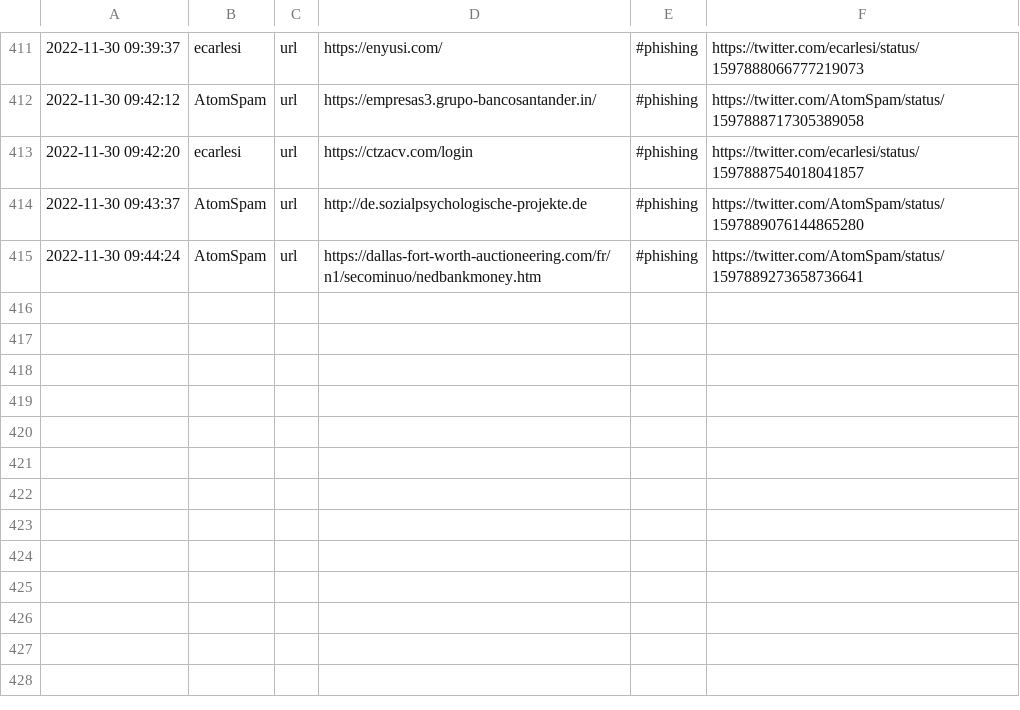
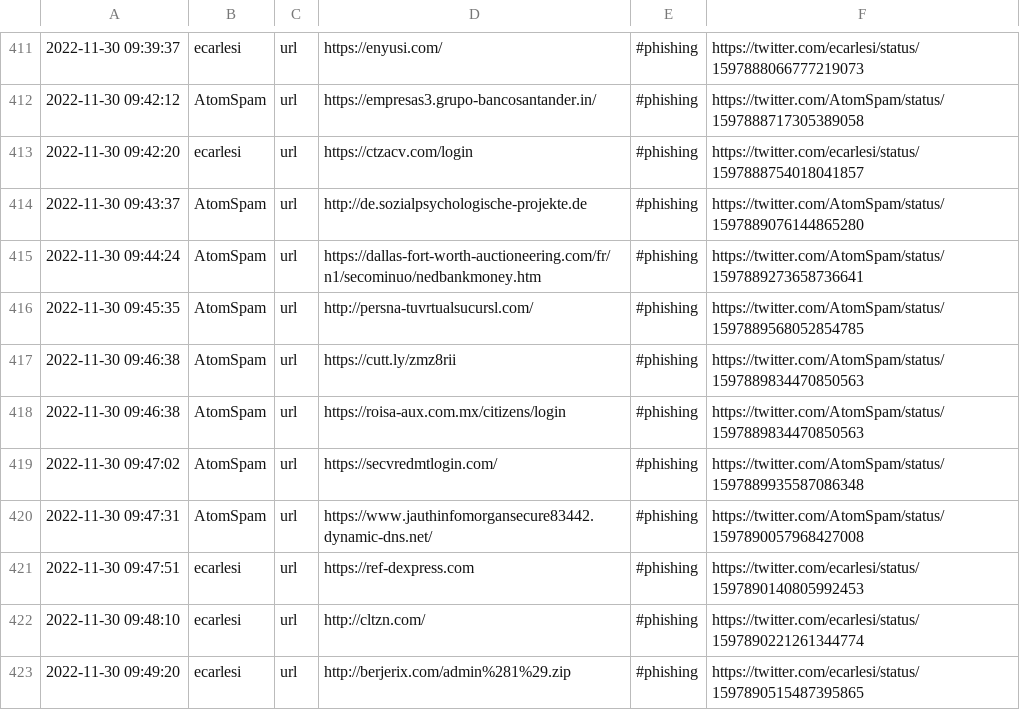
Before and after one commit to nankopeter/TweetFeed, a CSV file: 202211/20221130.csv, drawn as a sheet; only a part is shown, gaps mark what is left out.

```diff
--- a/202211/20221130.csv
+++ b/202211/20221130.csv
@@ -415 +415,9 @@
 2022-11-30 09:44:24,AtomSpam,url,https://dallas-fort-worth-auctioneering.com/fr/n1/secominuo/nedbankmoney.htm,#phishing,https://twitter.com/AtomSpam/status/1597889273658736641
+2022-11-30 09:45:35,AtomSpam,url,http://persna-tuvrtualsucursl.com/,#phishing,https://twitter.com/AtomSpam/status/1597889568052854785
+2022-11-30 09:46:38,AtomSpam,url,https://cutt.ly/zmz8rii,#phishing,https://twitter.com/AtomSpam/status/1597889834470850563
+2022-11-30 09:46:38,AtomSpam,url,https://roisa-aux.com.mx/citizens/login,#phishing,https://twitter.com/AtomSpam/status/1597889834470850563
+2022-11-30 09:47:02,AtomSpam,url,https://secvredmtlogin.com/,#phishing,https://twitter.com/AtomSpam/status/1597889935587086348
+2022-11-30 09:47:31,AtomSpam,url,https://www.jauthinfomorgansecure83442.dynamic-dns.net/,#phishing,https://twitter.com/AtomSpam/status/1597890057968427008
+2022-11-30 09:47:51,ecarlesi,url,https://ref-dexpress.com,#phishing,https://twitter.com/ecarlesi/status/1597890140805992453
+2022-11-30 09:48:10,ecarlesi,url,http://cltzn.com/,#phishing,https://twitter.com/ecarlesi/status/1597890221261344774
+2022-11-30 09:49:20,ecarlesi,url,http://berjerix.com/admin%281%29.zip,#phishing,https://twitter.com/ecarlesi/status/1597890515487395865
```
Also changed, not shown: today.csv, 3 other files.
